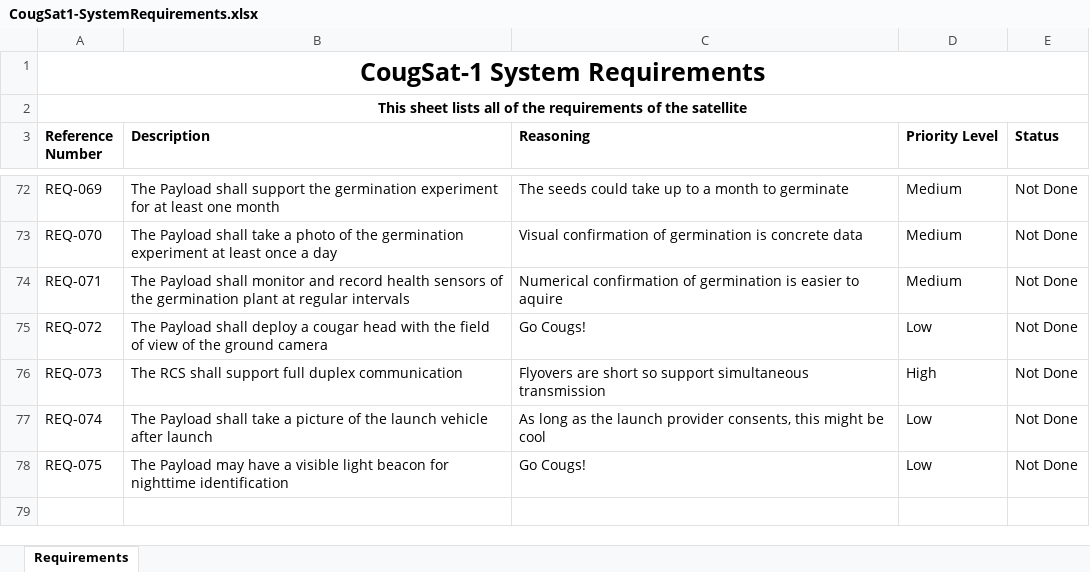
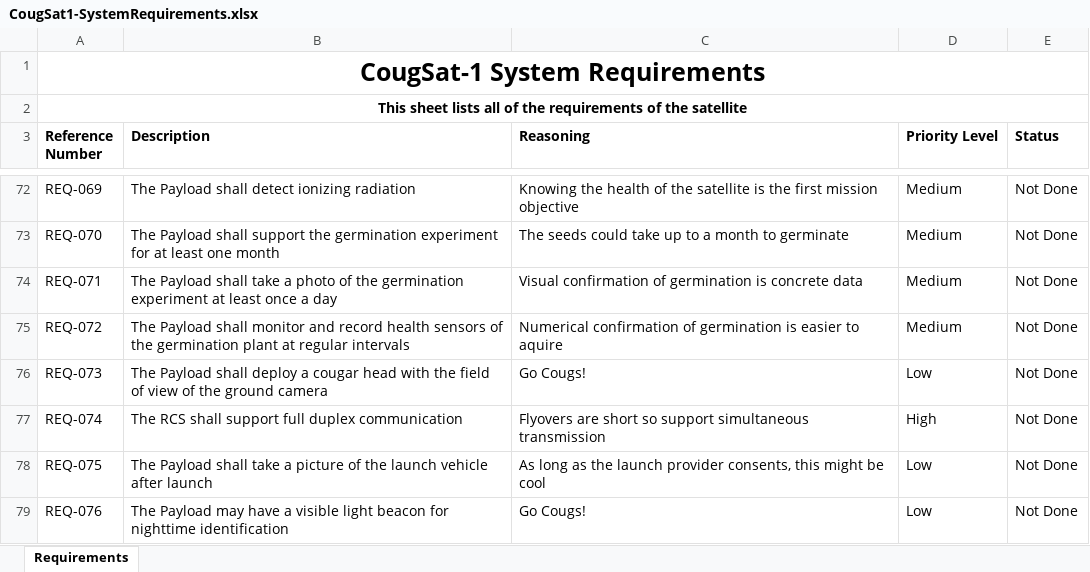
Before and after one commit to CougsInSpace/CougSat1-Hardware, an Excel workbook: CougSat1/CougSat1-SystemRequirements.xlsx, sheet Requirements, drawn as a sheet; only a part is shown, gaps mark what is left out; values as stored, in another font and other column widths than the file's, no borders; the diff covers the shown part only; the diff names each change by its address in the sheet, - before the commit and + after, or states it on an @@ line.

Commit message:
added an IHU requirement

```diff
--- a/CougSat1/CougSat1-SystemRequirements.xlsx (sheet Requirements)
+++ b/CougSat1/CougSat1-SystemRequirements.xlsx (sheet Requirements)
-B72 (Description): …Payload shall support the germination experiment for at least one month
+B72 (Description): …Payload shall detect ionizing radiation
-C72 (Reasoning): The seeds could take up to a month to germinate
+C72 (Reasoning): Knowing the health of the satellite is the first mission objective
-B73 (Description): …Payload shall take a photo of the germination experiment at least once a day
+B73 (Description): …Payload shall support the germination experiment for at least one month
-C73 (Reasoning): Visual confirmation of germination is concrete data
+C73 (Reasoning): The seeds could take up to a month to germinate
-B74 (Description): …Payload shall monitor and record health sensors of the germination plant at regular intervals
+B74 (Description): …Payload shall take a photo of the germination experiment at least once a day
-C74 (Reasoning): Numerical confirmation of germination is easier to aquire
+C74 (Reasoning): Visual confirmation of germination is concrete data
-B75 (Description): …Payload shall deploy a cougar head with the field of view of the ground camera
+B75 (Description): …Payload shall monitor and record health sensors of the germination plant at regular intervals
-C75 (Reasoning): Go Cougs!
+C75 (Reasoning): Numerical confirmation of germination is easier to aquire
-D75 (Priority Level): Low
+D75 (Priority Level): Medium
-B76 (Description): The RCS shall support full duplex communication
+B76 (Description): The Payload shall deploy a cougar head with the field of view of the ground camera
-C76 (Reasoning): Flyovers are short so support simultaneous transmission
+C76 (Reasoning): Go Cougs!
-D76 (Priority Level): High
+D76 (Priority Level): Low
-B77 (Description): The Payload shall take a picture of the launch vehicle after launch
+B77 (Description): The RCS shall support full duplex communication
-C77 (Reasoning): As long as the launch provider consents, this might be cool
+C77 (Reasoning): Flyovers are short so support simultaneous transmission
-D77 (Priority Level): Low
+D77 (Priority Level): High
-B78 (Description): The Payload may have a visible light beacon for nighttime identification
+B78 (Description): The Payload shall take a picture of the launch vehicle after launch
-C78 (Reasoning): Go Cougs!
+C78 (Reasoning): As long as the launch provider consents, this might be cool
+row 79: REQ-076 | The Payload may have a visible light beacon for nighttime identification | Go Cougs! | Low | Not Done
```
Also changed, not shown: 31 edited cells elsewhere in this sheet.
